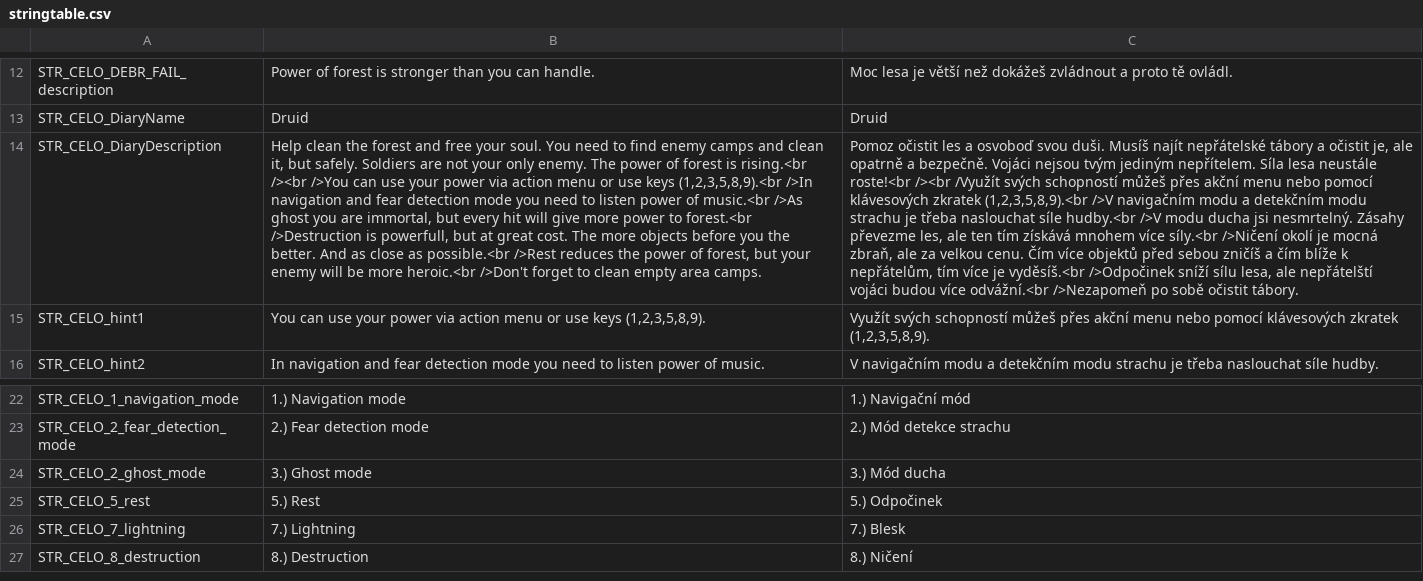
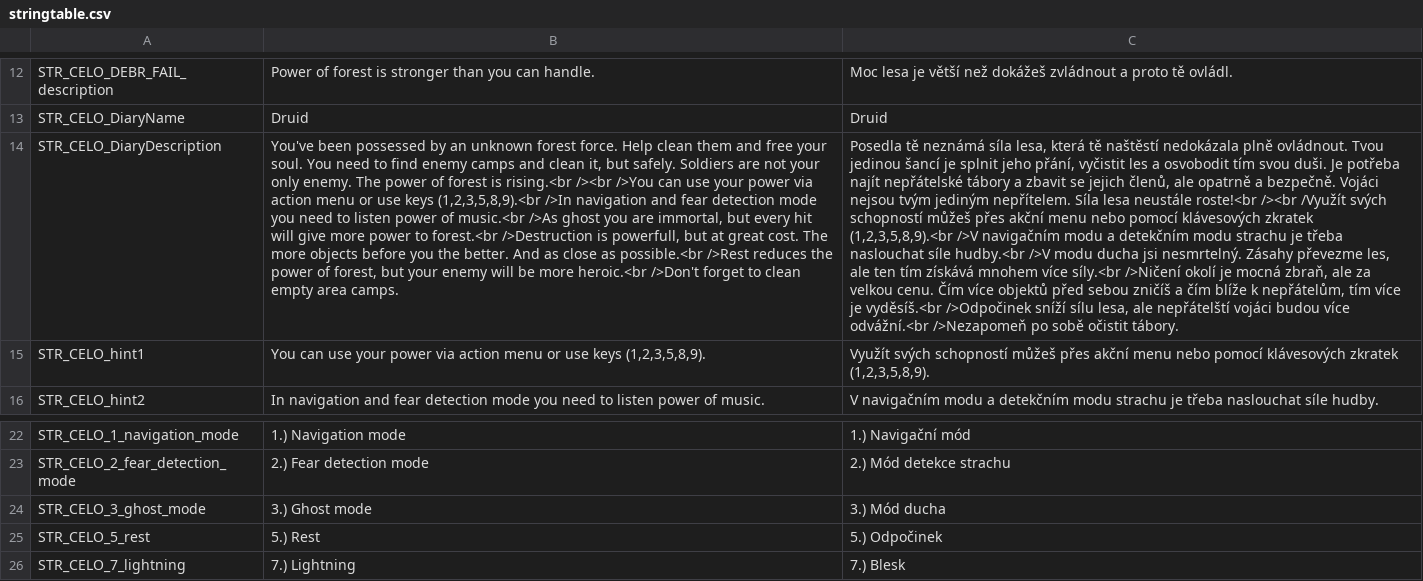
Before and after one commit to celoush/Druid, a CSV file: stringtable.csv, drawn as a sheet; only a part is shown, gaps mark what is left out; the shorter side is filled out with more unchanged rows; the diff names each change by its address in the sheet, - before the commit and + after, or states it on an @@ line.

```diff
--- a/stringtable.csv
+++ b/stringtable.csv
-B14: Help clean the forest and free…
+B14: You've been possessed by an unknown forest force. Help clean them and free…
-C14: Pomoz očistit les a osvoboď svou duši. Musíš najít nepřátelské tábory a očistit je, ale opatrně…
+C14: Posedla tě neznámá síla lesa, která tě naštěstí nedokázala plně ovládnout. Tvou jedinou šancí je splnit jeho přání, vyčistit les a osvobodit tím svou duši. Je potřeba najít nepřátelské tábory a zbavit se jejich členů, ale opatrně…
-A24: STR_CELO_2_ghost_mode
+A24: STR_CELO_3_ghost_mode
```
Also changed, not shown: 13 other files.
